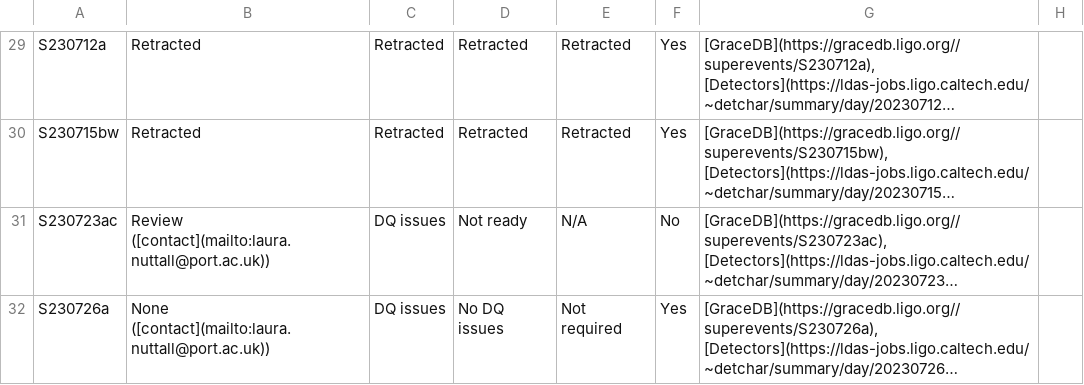
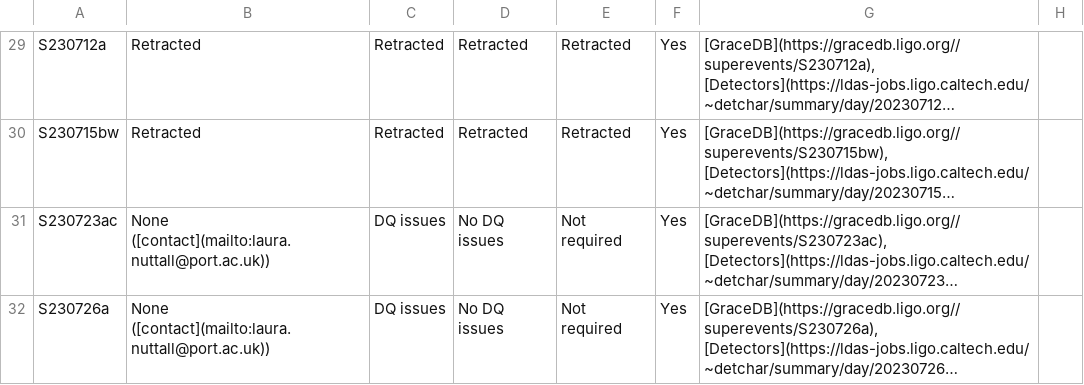
Before and after one commit to siddharth101/event_validation, a CSV file: data/events_O4a.csv, drawn as a sheet; only a part is shown, gaps mark what is left out; long unchanged cells end in …; the diff names each change by its address in the sheet, - before the commit and + after, or states it on an @@ line.

```diff
--- a/data/events_O4a.csv
+++ b/data/events_O4a.csv
-B31: Review ([contact](mailto:laura.nuttall@port.ac.uk))
+B31: None ([contact](mailto:laura.nuttall@port.ac.uk))
-D31: Not ready
+D31: No DQ issues
-E31: N/A
+E31: Not required
-F31: No
+F31: Yes
```
Also changed, not shown: 7 other files.
